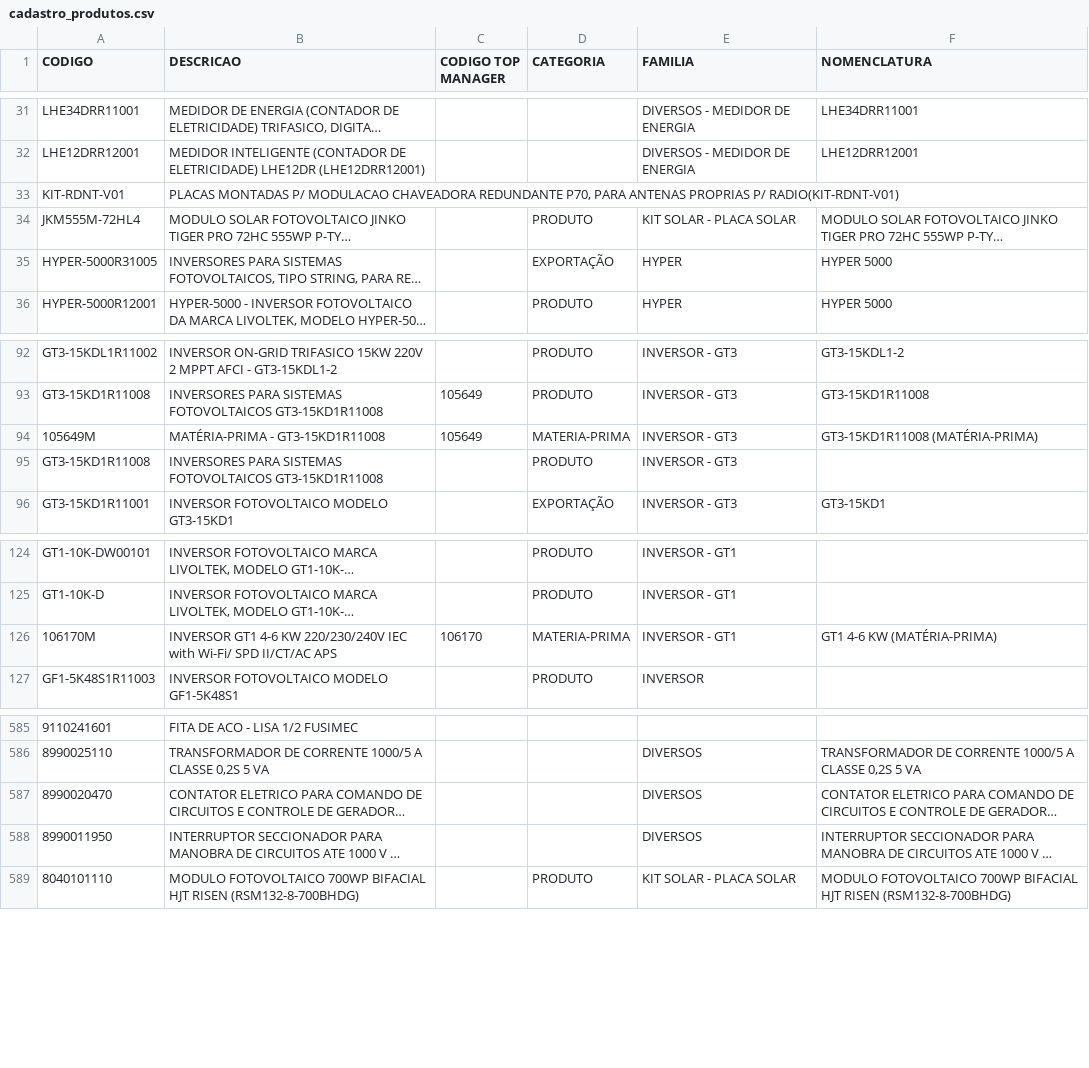
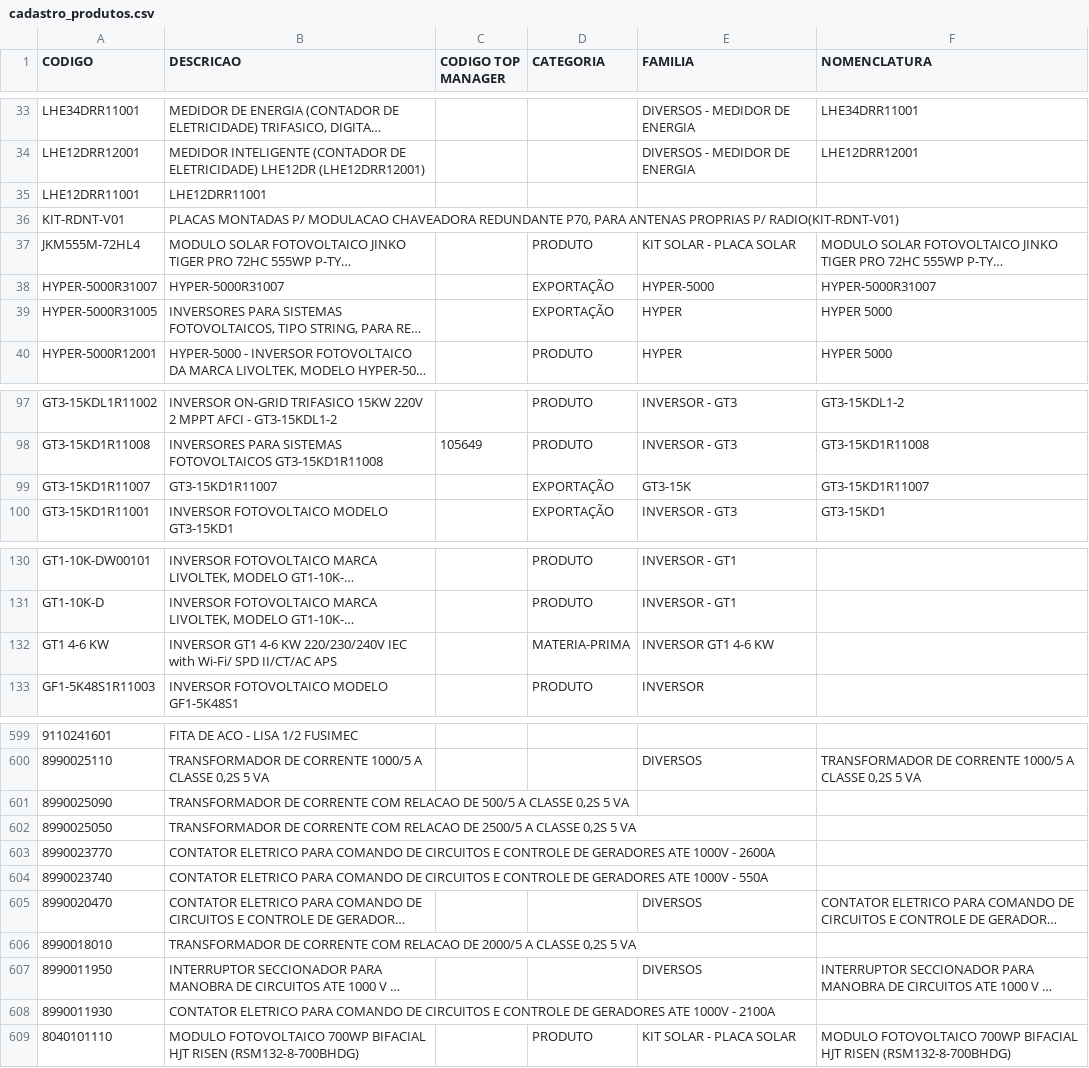
Before and after one commit to smlivoltek/livoltek, a CSV file: data/cadastro_produtos.csv, drawn as a sheet; only a part is shown, gaps mark what is left out; long unchanged cells end in …; removed rows and columns are numbered as before the commit, all else as after; the diff covers the shown part only; the diff names each change by its address in the sheet, - before the commit and + after, or states it on an @@ line.

Commit message:
Add files via upload

```diff
--- a/data/cadastro_produtos.csv
+++ b/data/cadastro_produtos.csv
+row 35: LHE12DRR11001 | LHE12DRR11001
+row 38: HYPER-5000R31007 | HYPER-5000R31007 |  | EXPORTAÇÃO | HYPER-5000 | HYPER-5000R31007
@@ row 94 moved to row 187: 105649M @@
-row 95: GT3-15KD1R11008 | INVERSORES PARA SISTEMAS FOTOVOLTAICOS GT3-15KD1R11008 |  | PRODUTO | INVERSOR - GT3
+row 99: GT3-15KD1R11007 | GT3-15KD1R11007 |  | EXPORTAÇÃO | GT3-15K | GT3-15KD1R11007
-row 126: 106170M | INVERSOR GT1 4-6 KW 220/230/240V IEC with Wi-Fi/ SPD II/CT/AC APS | 106170 | MATERIA-PRIMA | INVERSOR - GT1 | GT1 4-6 KW (MATÉRIA-PRIMA)
+row 132: GT1 4-6 KW | INVERSOR GT1 4-6 KW 220/230/240V IEC with Wi-Fi/ SPD II/CT/AC APS |  | MATERIA-PRIMA | INVERSOR GT1 4-6 KW
+row 601: 8990025090 | TRANSFORMADOR DE CORRENTE COM RELACAO DE 500/5 A CLASSE 0,2S 5 VA
+row 602: 8990025050 | TRANSFORMADOR DE CORRENTE COM RELACAO DE 2500/5 A CLASSE 0,2S 5 VA
+row 603: 8990023770 | CONTATOR ELETRICO PARA COMANDO DE CIRCUITOS E CONTROLE DE GERADORES ATE 1000V - 2600A
+row 604: 8990023740 | CONTATOR ELETRICO PARA COMANDO DE CIRCUITOS E CONTROLE DE GERADORES ATE 1000V - 550A
+row 606: 8990018010 | TRANSFORMADOR DE CORRENTE COM RELACAO DE 2000/5 A CLASSE 0,2S 5 VA
+row 608: 8990011930 | CONTATOR ELETRICO PARA COMANDO DE CIRCUITOS E CONTROLE DE GERADORES ATE 1000V - 2100A
```
Also changed, not shown: 7 added rows, 4 removed rows, 10 moved rows and 2 edited cells elsewhere in this file.
